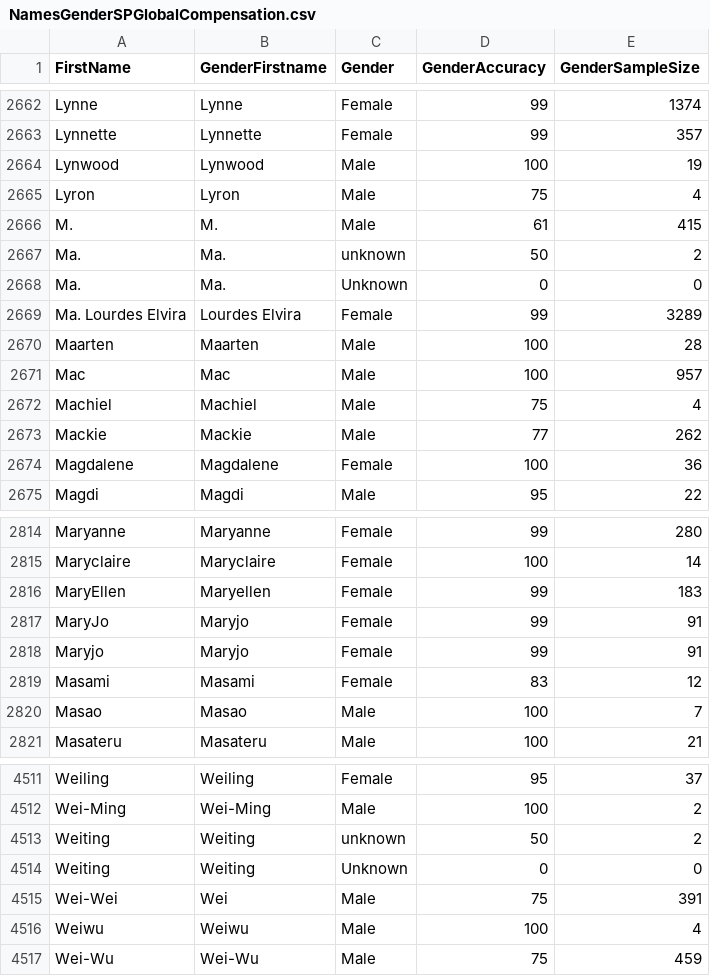
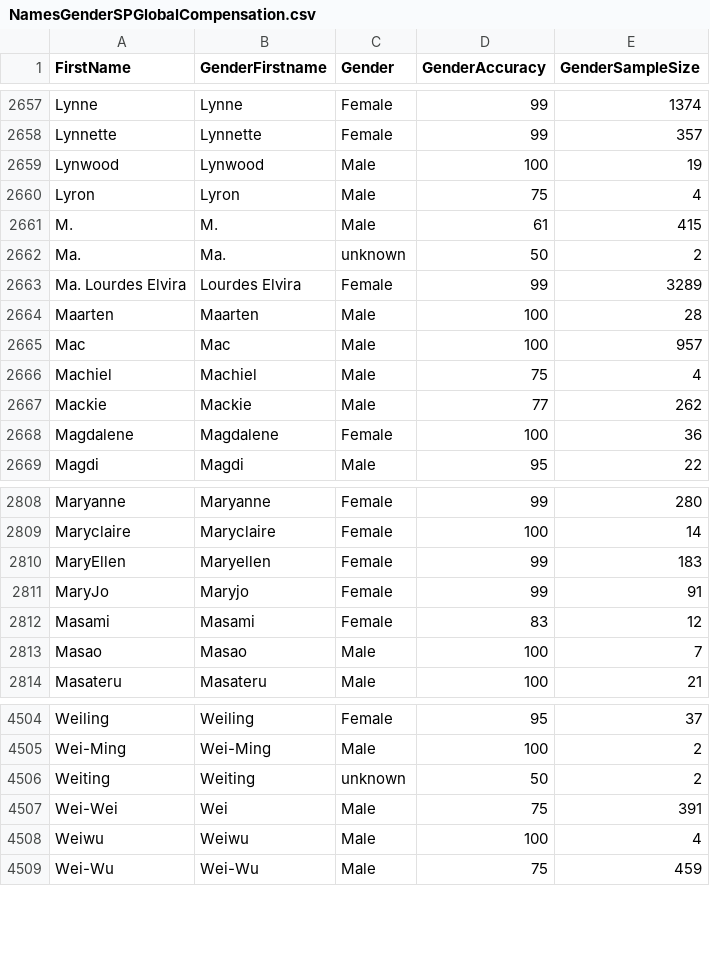
Before and after one commit to SueMcMetzger/MachineLearning, a CSV file: NamesGenderSPGlobalCompensation.csv, drawn as a sheet; only a part is shown, gaps mark what is left out; the diff covers the shown part only; the diff names each change by its address in the sheet, - before the commit and + after, or states it on an @@ line.

```diff
--- a/NamesGenderSPGlobalCompensation.csv
+++ b/NamesGenderSPGlobalCompensation.csv
-row 2668: Ma. | Ma. | Unknown | 0 | 0
-row 2818: Maryjo | Maryjo | Female | 99 | 91
-row 4514: Weiting | Weiting | Unknown | 0 | 0
```
Also changed, not shown: 5 removed rows elsewhere in this file.
